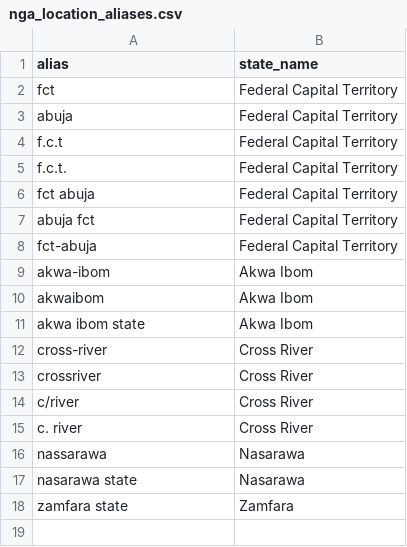
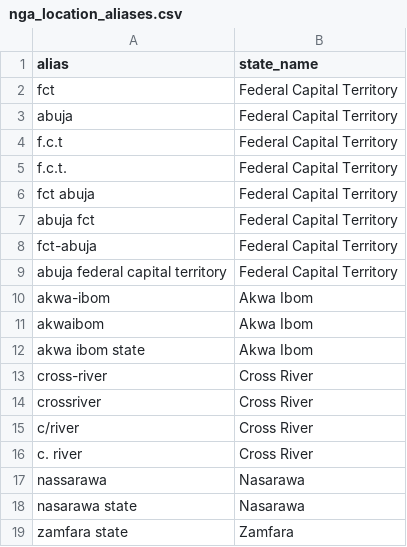
Before and after one commit to Collinsthe4th/infectious-disease-data-pipeline, a CSV file: data/reference/nga_location_aliases.csv, drawn as a sheet; the diff names each change by its address in the sheet, - before the commit and + after, or states it on an @@ line.

```diff
--- a/data/reference/nga_location_aliases.csv
+++ b/data/reference/nga_location_aliases.csv
+row 9: abuja federal capital territory | Federal Capital Territory
```
Also changed, not shown: 4 other files.
